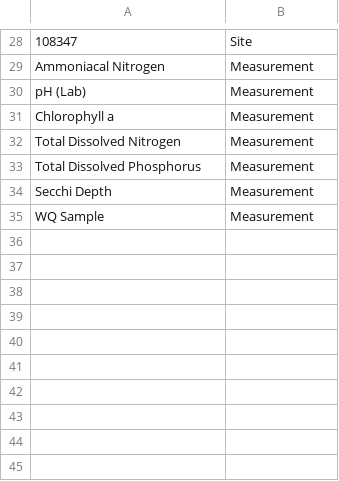
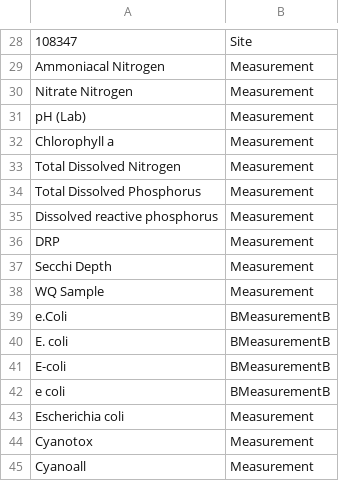
Before and after one commit to lawaFreshwater/Lakes, a CSV file: nrcLWQ_config.csv, drawn as a sheet; only a part is shown, gaps mark what is left out; the diff names each change by its address in the sheet, - before the commit and + after, or states it on an @@ line.

```diff
--- a/nrcLWQ_config.csv
+++ b/nrcLWQ_config.csv
+row 30: Nitrate Nitrogen | Measurement
+row 35: Dissolved reactive phosphorus | Measurement
+row 36: DRP | Measurement
+row 39: e.Coli | BMeasurementB
+row 40: E. coli | BMeasurementB
+row 41: E-coli | BMeasurementB
+row 42: e coli | BMeasurementB
+row 43: Escherichia coli | Measurement
+row 44: Cyanotox | Measurement
+row 45: Cyanoall | Measurement
```
Also changed, not shown: acLWQ_config.csv, ecanLWQ_config.csv, 24 other files.
